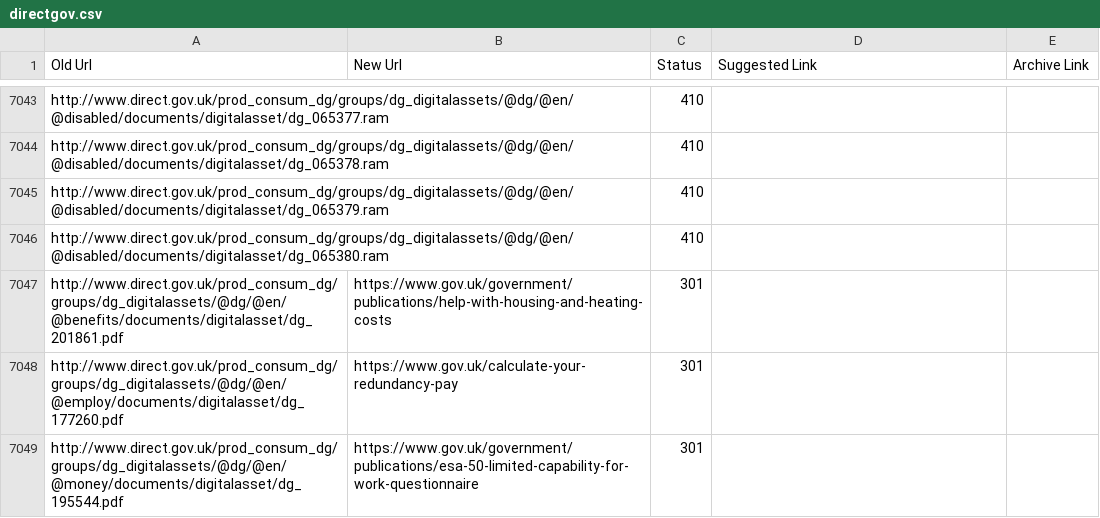
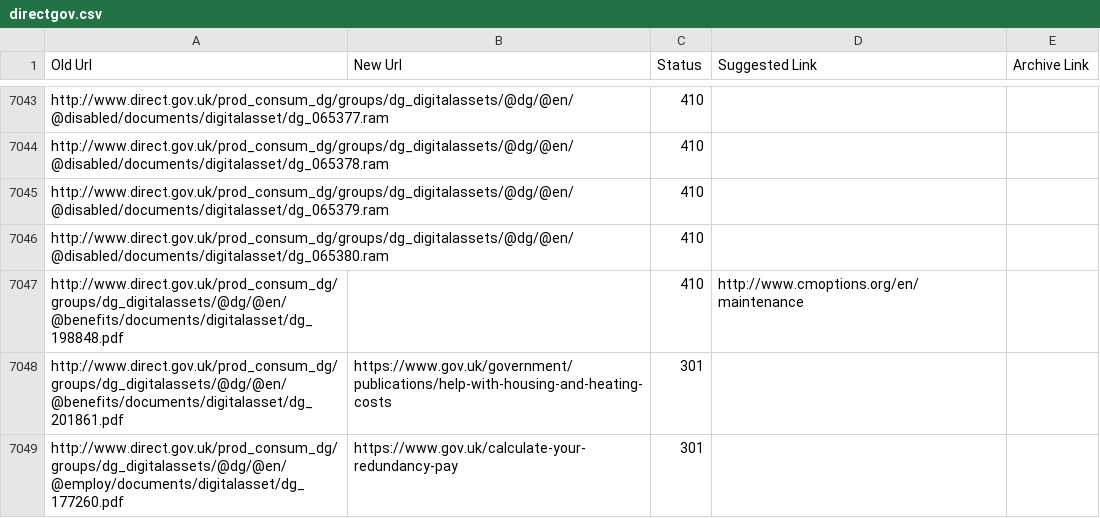
Before and after one commit to alphagov/transition-config, a CSV file: data/mappings/directgov.csv, drawn as a sheet; only a part is shown, gaps mark what is left out; the shorter side is filled out with more unchanged rows.

Commit message:
resolve zendesk ticket

```diff
--- a/data/mappings/directgov.csv
+++ b/data/mappings/directgov.csv
@@ -7046,2 +7046,3 @@ http://www.direct.gov.uk/prod_consum_dg/groups/dg_digitalassets/@dg/@en/@disable
 http://www.direct.gov.uk/prod_consum_dg/groups/dg_digitalassets/@dg/@en/@disabled/documents/digitalasset/dg_065380.ram,,410,,
+http://www.direct.gov.uk/prod_consum_dg/groups/dg_digitalassets/@dg/@en/@benefits/documents/digitalasset/dg_198848.pdf,,410,http://www.cmoptions.org/en/maintenance,
 http://www.direct.gov.uk/prod_consum_dg/groups/dg_digitalassets/@dg/@en/@benefits/documents/digitalasset/dg_201861.pdf,https://www.gov.uk/government/publications/help-with-housing-and-heating-costs,301,,
```
